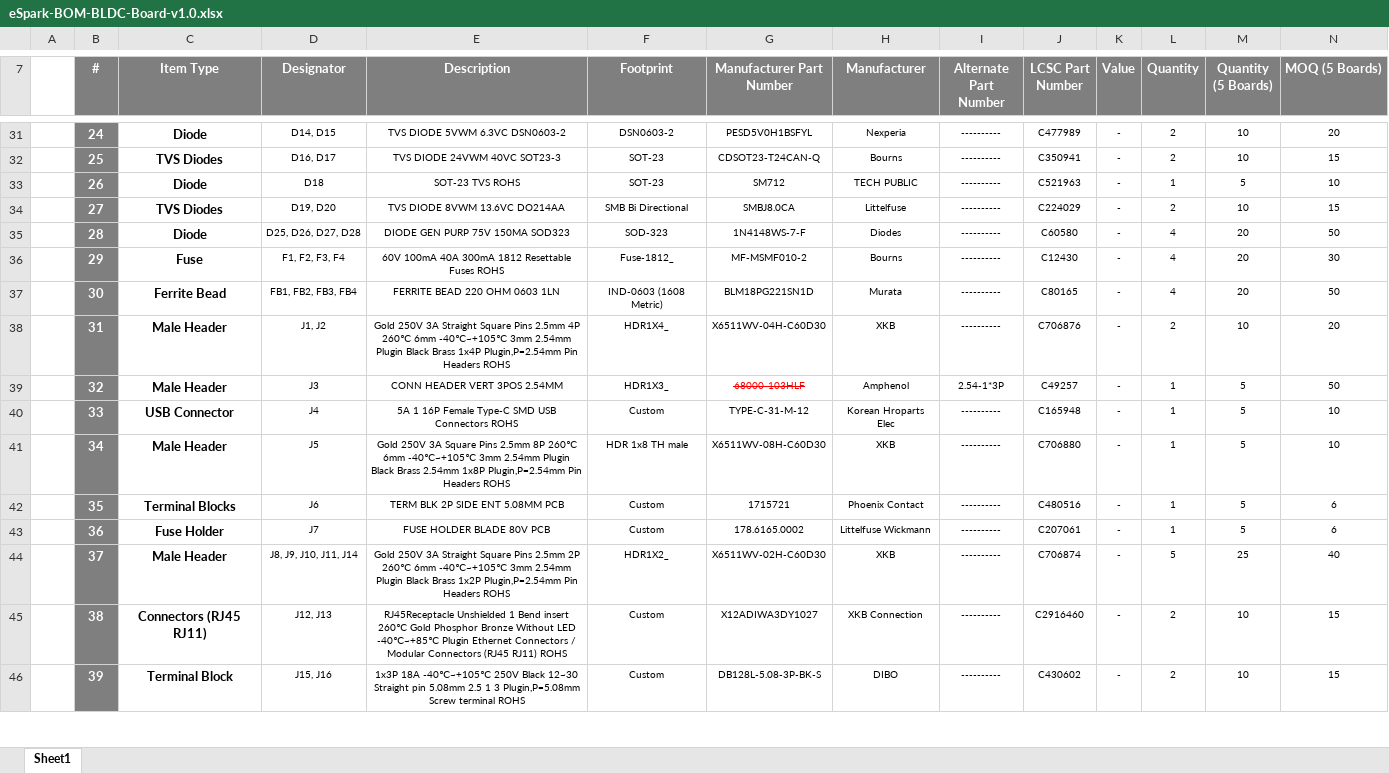
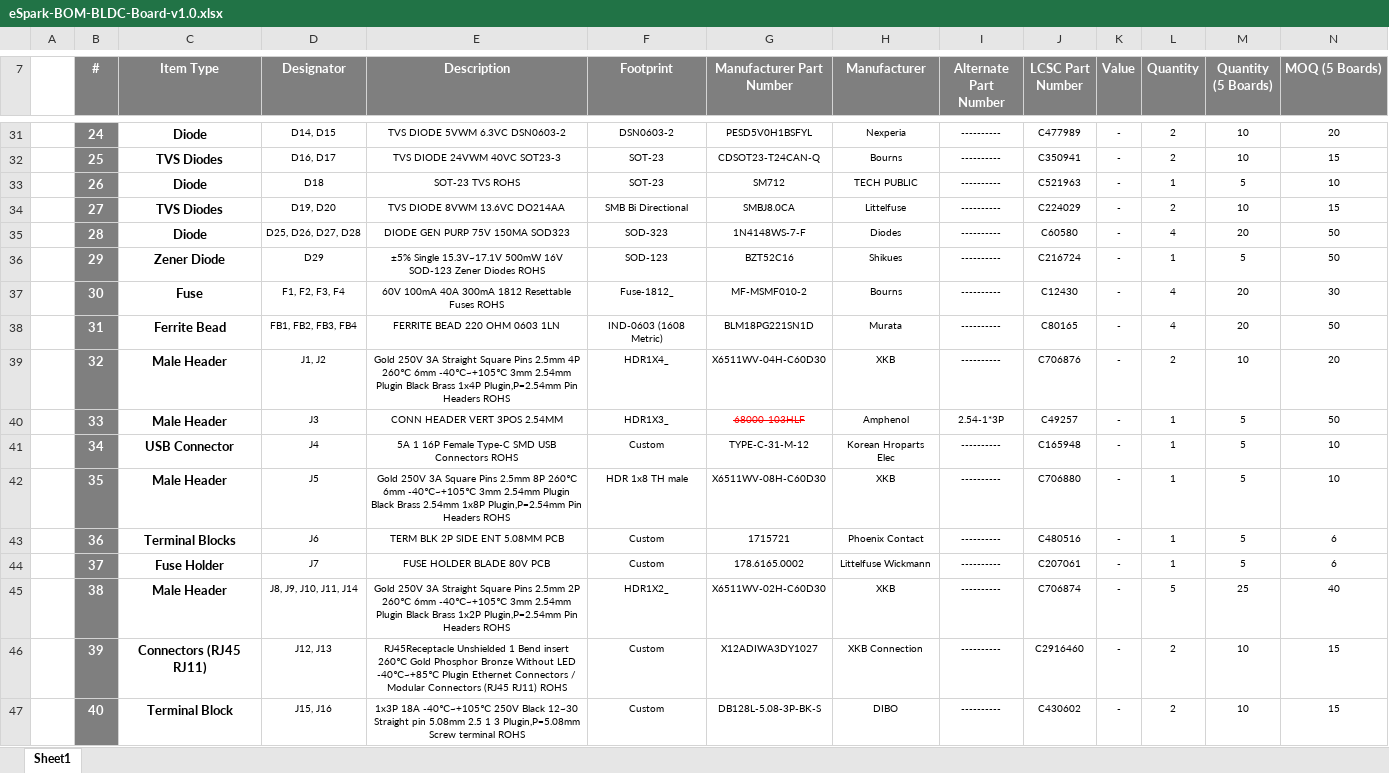
Before and after one commit to eSpark-Backup/muhunthancanagey-servocontrol, an Excel workbook: Design Files/BLDC-Board-v1.0/BOM/eSpark-BOM-BLDC-Board-v1.0.xlsx, sheet Sheet1, drawn as a sheet; only a part is shown, gaps mark what is left out; values as stored, in another font and other column widths than the file's, no borders; addresses are those after the commit; rows hold the shown columns only; the diff covers the shown part only; the diff names each change by its address in the sheet, - before the commit and + after, or states it on an @@ line.

Commit message:
#28 BOM Update
@basit-eSpark
C1,C2 Change to 30pF
C12,C13 remove
D29 Add
U27 Add

```diff
--- a/Design Files/BLDC-Board-v1.0/BOM/eSpark-BOM-BLDC-Board-v1.0.xlsx (sheet Sheet1)
+++ b/Design Files/BLDC-Board-v1.0/BOM/eSpark-BOM-BLDC-Board-v1.0.xlsx (sheet Sheet1)
+row 36:  | 29 | Zener Diode | D29 | ±5% Single 15.3V~17.1V 500mW 16V SOD-123 Zener Diodes ROHS | SOD-123 | BZT52C16 | Shikues | ---------- | C216724 | - | 1 | 5 | 50
-B37 (#): 29
+B37 (#): 30
-B38 (#): 30
+B38 (#): 31
-B39 (#): 31
+B39 (#): 32
-B40 (#): 32
+B40 (#): 33
-B41 (#): 33
+B41 (#): 34
-B42 (#): 34
+B42 (#): 35
-B43 (#): 35
+B43 (#): 36
-B44 (#): 36
+B44 (#): 37
-B45 (#): 37
+B45 (#): 38
-B46 (#): 38
+B46 (#): 39
-B47 (#): 39
+B47 (#): 40
```
Also changed, not shown: 2 added rows, 1 removed row, 201 edited cells and cell formats elsewhere in this sheet, formulas that keep their value, 3 other files.
